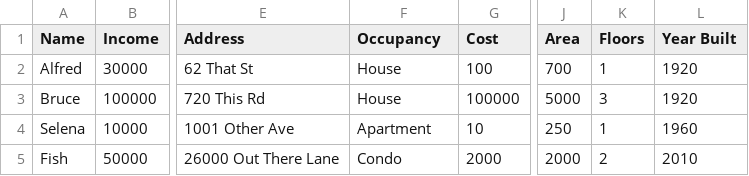
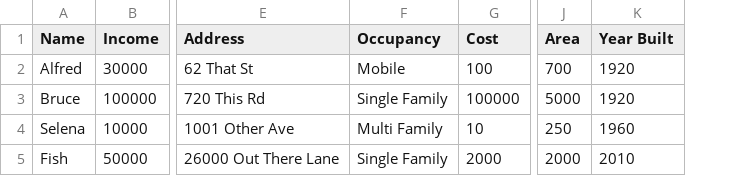
Before and after one commit to scottbmiles/DESaster, a CSV file: inputs/household_inputs_test.csv, drawn as a sheet; only a part is shown, gaps mark what is left out; the diff names each change by its address in the sheet, - before the commit and + after, or states it on an @@ line.

```diff
--- a/inputs/household_inputs_test.csv
+++ b/inputs/household_inputs_test.csv
-column K (Floors), rows 2-5: 1 | 3 | 1 | 2
-F2 (Occupancy): House
+F2 (Occupancy): Mobile
-F3 (Occupancy): House
+F3 (Occupancy): Single Family
-F4 (Occupancy): Apartment
+F4 (Occupancy): Multi Family
-F5 (Occupancy): Condo
+F5 (Occupancy): Single Family
```
Also changed, not shown: 1 other file.
